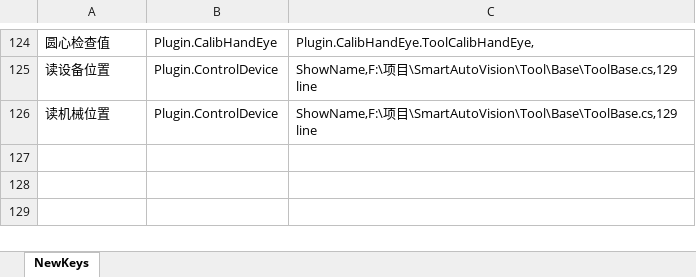
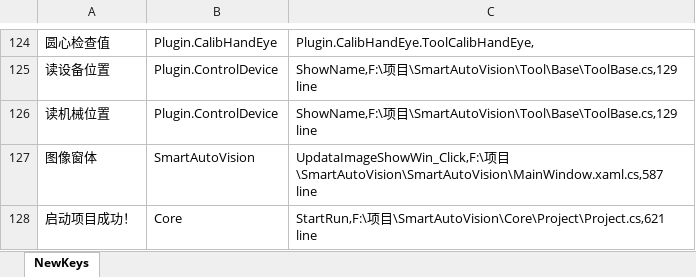
Before and after one commit to Nan-dev2021/ZhiTuo_SinglePress-Welding-System-01, an Excel workbook: SmartAutoVision/Config/NewKeys.xlsx, sheet NewKeys, drawn as a sheet; only a part is shown, gaps mark what is left out; values as stored, in another font and other column widths than the file's, no borders; the diff names each change by its address in the sheet, - before the commit and + after, or states it on an @@ line.

```diff
--- a/SmartAutoVision/Config/NewKeys.xlsx (sheet NewKeys)
+++ b/SmartAutoVision/Config/NewKeys.xlsx (sheet NewKeys)
+row 127: 图像窗体 | SmartAutoVision | UpdataImageShowWin_Click,F:\项目\SmartAutoVision\SmartAutoVision\MainWindow.xaml.cs,587 line
+row 128: 启动项目成功！ | Core | StartRun,F:\项目\SmartAutoVision\Core\Project\Project.cs,621 line
```
Also changed, not shown: 4 other files.
